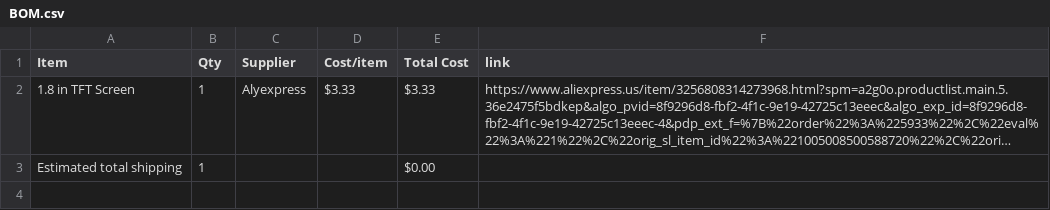
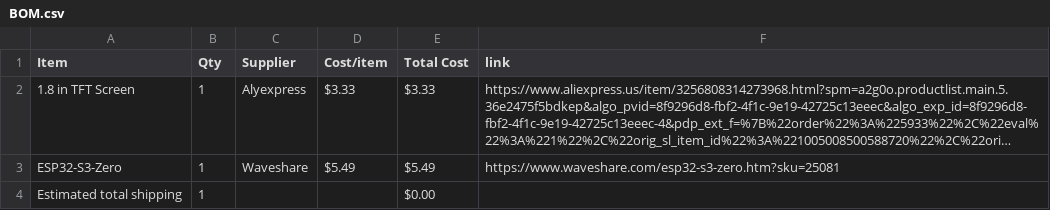
Before and after one commit to chahatesh/MP3-Player, a CSV file: BOM.csv, drawn as a sheet; long unchanged cells end in …; the diff names each change by its address in the sheet, - before the commit and + after, or states it on an @@ line.

```diff
--- a/BOM.csv
+++ b/BOM.csv
+row 3: ESP32-S3-Zero | 1 | Waveshare | $5.49 | $5.49 | https://www.waveshare.com/esp32-s3-zero.htm?sku=25081
```
Also changed, not shown: 1 other file.
